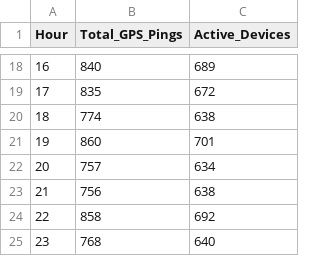
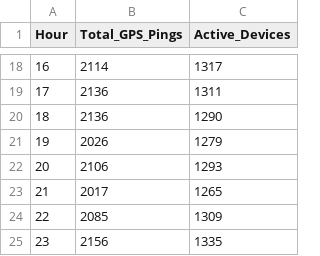
Before and after one commit to Bharath80238/-GeoPulse-Hyper-Local-Retail-Mobility-Analytics-Change-project, a CSV file: reports/week2/hourly_mobility.csv, drawn as a sheet; only a part is shown, gaps mark what is left out; the diff covers the shown part only.

```diff
--- a/reports/week2/hourly_mobility.csv
+++ b/reports/week2/hourly_mobility.csv
@@ -18,8 +18,8 @@ Hour,Total_GPS_Pings,Active_Devices
-16,840,689
-17,835,672
-18,774,638
-19,860,701
-20,757,634
-21,756,638
-22,858,692
-23,768,640
+16,2114,1317
+17,2136,1311
+18,2136,1290
+19,2026,1279
+20,2106,1293
+21,2017,1265
+22,2085,1309
+23,2156,1335
```
Also changed, not shown: 32 edited cells elsewhere in this file, reports/week2/device_mobility.csv, reports/week2/mobility_summary.csv, 5 other files.
